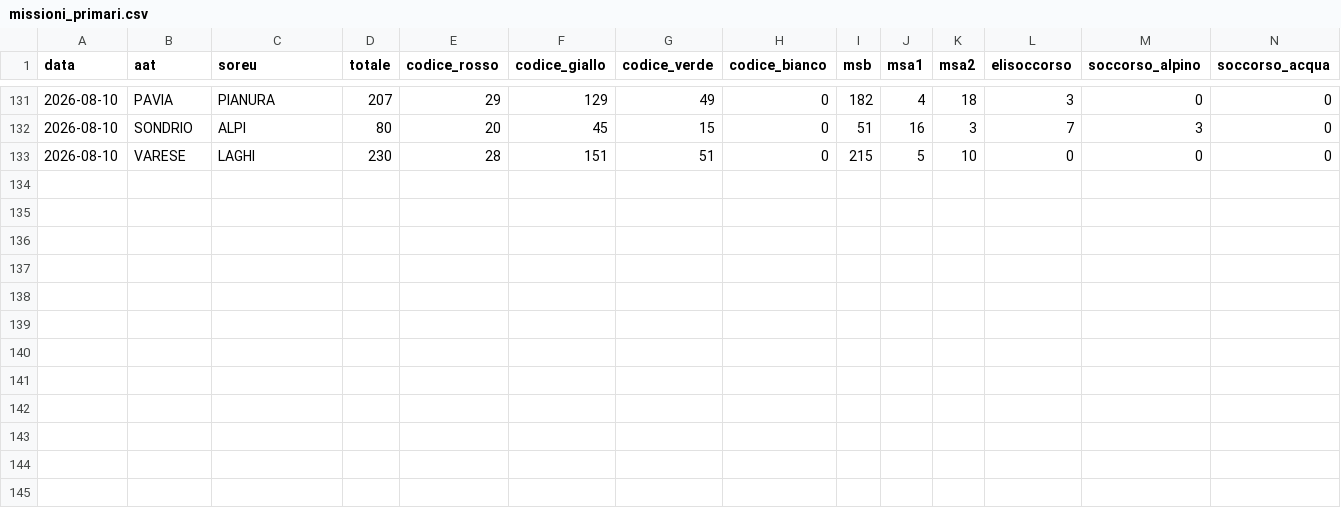
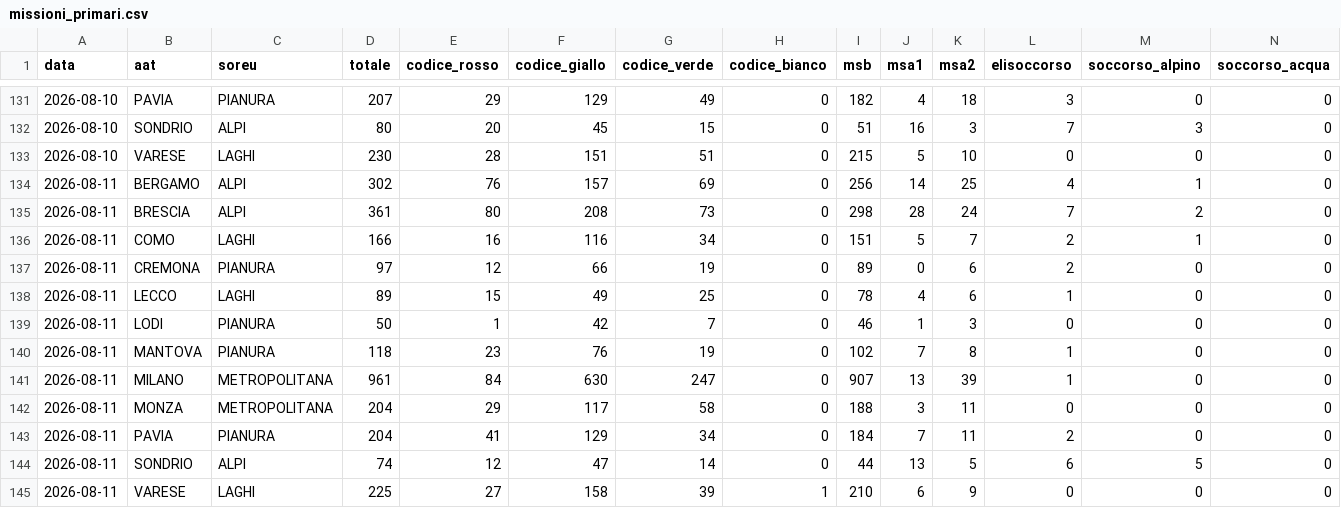
Before and after one commit to sapomnia/areu, a CSV file: data/missioni_primari.csv, drawn as a sheet; only a part is shown, gaps mark what is left out.

```diff
--- a/data/missioni_primari.csv
+++ b/data/missioni_primari.csv
@@ -133 +133,13 @@ data,aat,soreu,totale,codice_rosso,codice_giallo,codice_verde,codice_bianco,msb,
 2026-08-10,VARESE,LAGHI,230,28,151,51,0,215,5,10,0,0,0
+2026-08-11,BERGAMO,ALPI,302,76,157,69,0,256,14,25,4,1,0
+2026-08-11,BRESCIA,ALPI,361,80,208,73,0,298,28,24,7,2,0
+2026-08-11,COMO,LAGHI,166,16,116,34,0,151,5,7,2,1,0
+2026-08-11,CREMONA,PIANURA,97,12,66,19,0,89,0,6,2,0,0
+2026-08-11,LECCO,LAGHI,89,15,49,25,0,78,4,6,1,0,0
+2026-08-11,LODI,PIANURA,50,1,42,7,0,46,1,3,0,0,0
+2026-08-11,MANTOVA,PIANURA,118,23,76,19,0,102,7,8,1,0,0
+2026-08-11,MILANO,METROPOLITANA,961,84,630,247,0,907,13,39,1,0,0
+2026-08-11,MONZA,METROPOLITANA,204,29,117,58,0,188,3,11,0,0,0
+2026-08-11,PAVIA,PIANURA,204,41,129,34,0,184,7,11,2,0,0
+2026-08-11,SONDRIO,ALPI,74,12,47,14,0,44,13,5,6,5,0
+2026-08-11,VARESE,LAGHI,225,27,158,39,1,210,6,9,0,0,0
```
Also changed, not shown: data/chiamate_pervenute.csv, data/motivi_intervento.csv.
